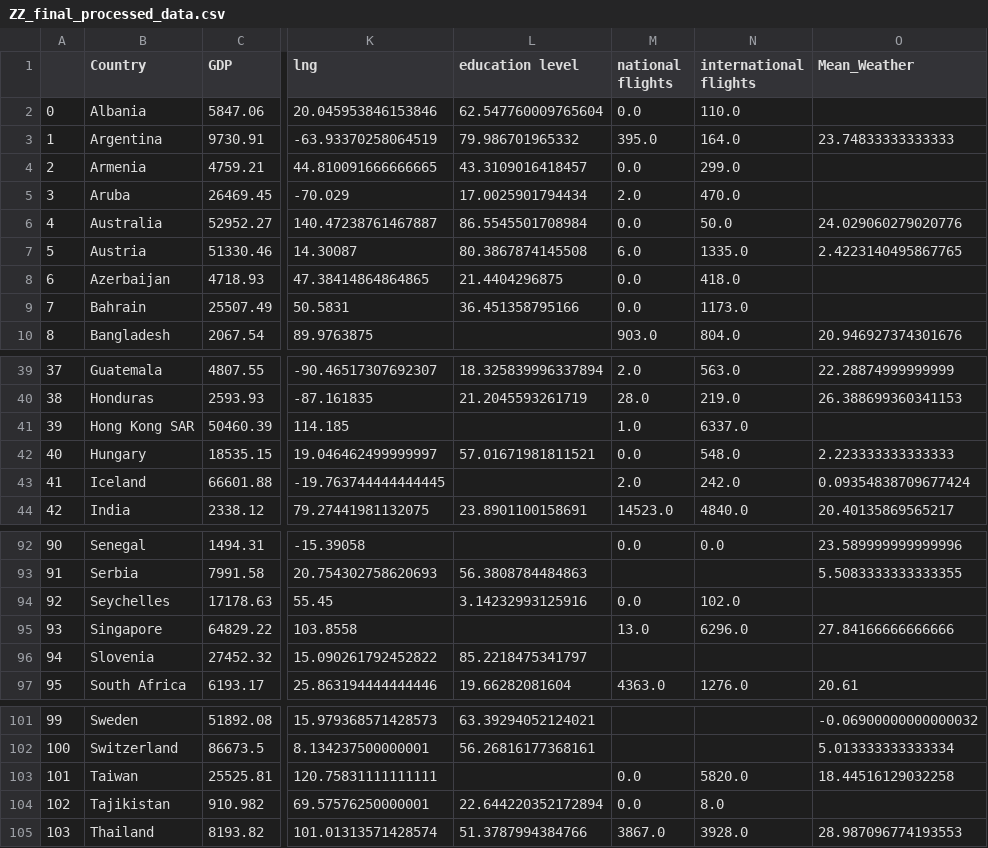
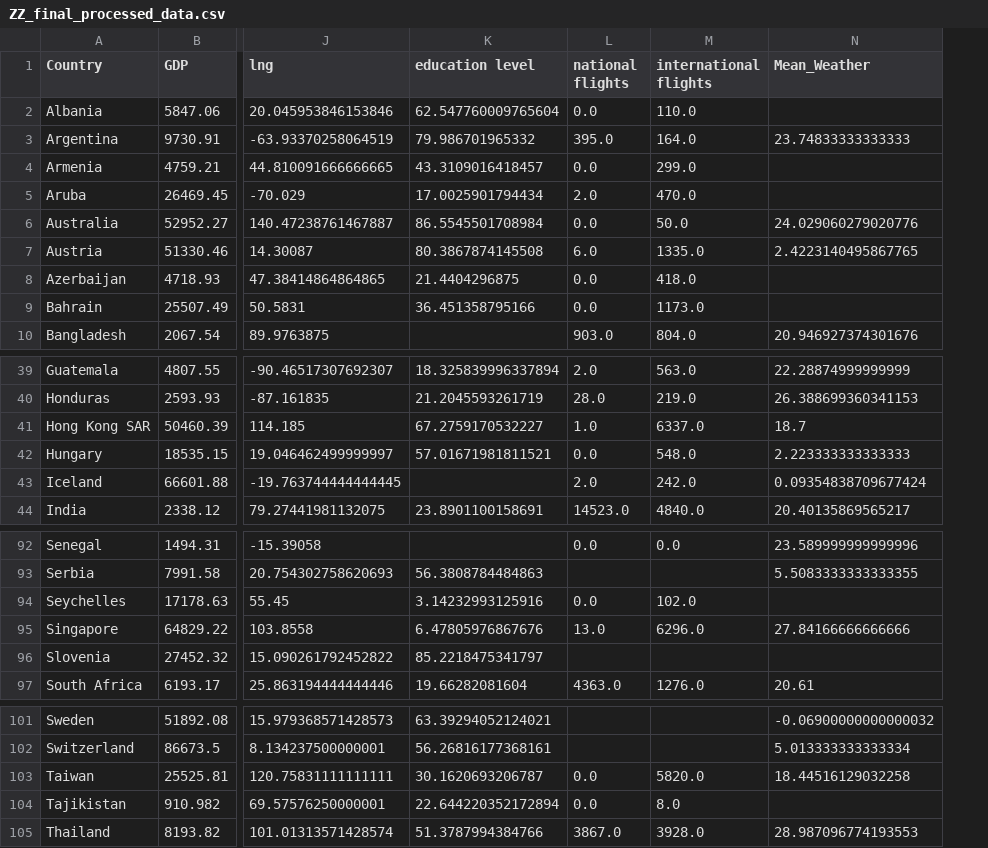
Before and after one commit to lytai1/cs271predictcodiv19, a CSV file: processed_data/ZZ_final_processed_data.csv, drawn as a sheet; only a part is shown, gaps mark what is left out; removed rows and columns are numbered as before the commit, all else as after; the diff names each change by its address in the sheet, - before the commit and + after, or states it on an @@ line.

```diff
--- a/processed_data/ZZ_final_processed_data.csv
+++ b/processed_data/ZZ_final_processed_data.csv
-column A, rows 2-10: 0 | 1 | 2 | 3 | 4 | 5 | 6 | 7 | 8; rows 39-44: 37 | 38 | 39 | 40 | 41 | 42; rows 92-97: 90 | 91 | 92 | 93 | 94 | 95; rows 101-105: 99 | 100 | 101 | 102 | 103
-K41 (education level): (empty)
+K41 (education level): 67.2759170532227
-N41 (Mean_Weather): (empty)
+N41 (Mean_Weather): 18.7
-K95 (education level): (empty)
+K95 (education level): 6.47805976867676
-K103 (education level): (empty)
+K103 (education level): 30.1620693206787
```
Also changed, not shown: processed_data/ZZ_final_processed_data_no_nan.csv, 2 other files.
